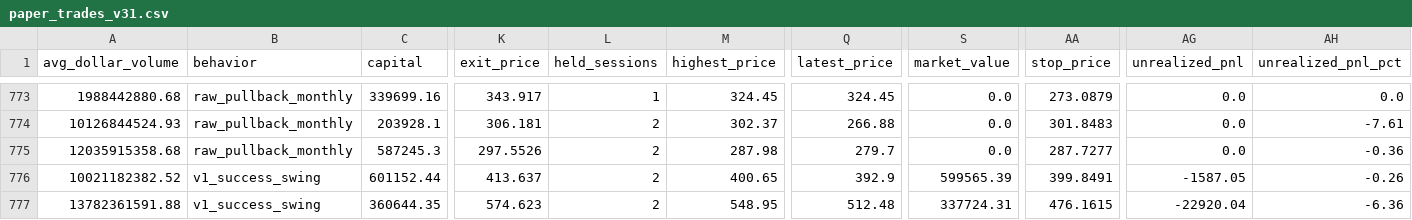
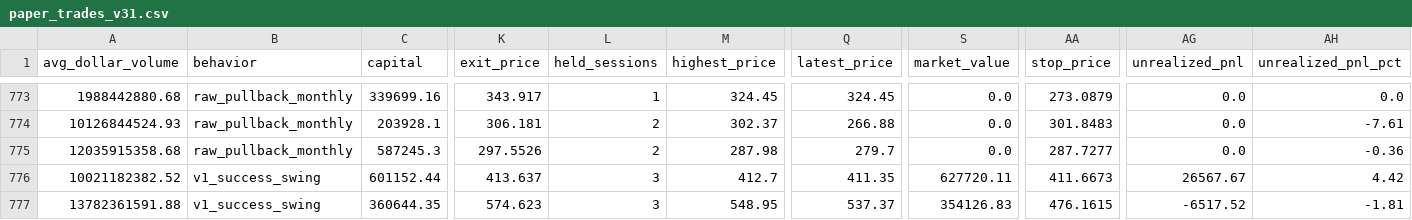
Before and after one commit to Anasmohm/strategy-testing-v2, a CSV file: reports/paper_trades_v31.csv, drawn as a sheet; only a part is shown, gaps mark what is left out; the diff names each change by its address in the sheet, - before the commit and + after, or states it on an @@ line.

```diff
--- a/reports/paper_trades_v31.csv
+++ b/reports/paper_trades_v31.csv
-L776:L777 (held_sessions): 2
+L776:L777 (held_sessions): 3
-M776 (highest_price): 400.65
+M776 (highest_price): 412.7
-Q776 (latest_price): 392.9
+Q776 (latest_price): 411.35
-S776 (market_value): 599565.39
+S776 (market_value): 627720.11
-AA776 (stop_price): 399.8491
+AA776 (stop_price): 411.6673
-AG776 (unrealized_pnl): -1587.05
+AG776 (unrealized_pnl): 26567.67
-AH776 (unrealized_pnl_pct): -0.26
+AH776 (unrealized_pnl_pct): 4.42
-Q777 (latest_price): 512.48
+Q777 (latest_price): 537.37
-S777 (market_value): 337724.31
+S777 (market_value): 354126.83
-AG777 (unrealized_pnl): -22920.04
+AG777 (unrealized_pnl): -6517.52
-AH777 (unrealized_pnl_pct): -6.36
+AH777 (unrealized_pnl_pct): -1.81
```
Also changed, not shown: reports/paper_equity_curve_v31.csv, reports/portfolio_equity_curve.csv, 16 other files.
